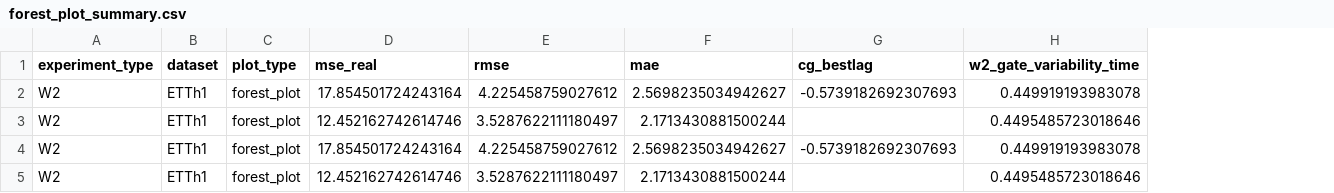
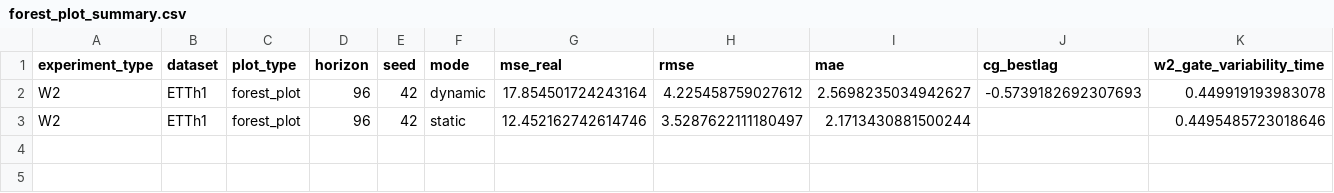
Before and after one commit to PolnareffPark/CTSF-W, a CSV file: results_test/results_W2/ETTh1/forest_plot/forest_plot_summary.csv, drawn as a sheet; only a part is shown; removed rows and columns are numbered as before the commit, all else as after; rows hold the shown columns only; the diff names each change by its address in the sheet, - before the commit and + after, or states it on an @@ line.

```diff
--- a/results_test/results_W2/ETTh1/forest_plot/forest_plot_summary.csv
+++ b/results_test/results_W2/ETTh1/forest_plot/forest_plot_summary.csv
+column D (horizon), rows 2-3: 96 | 96
+column E (seed), rows 2-3: 42 | 42
+column F (mode), rows 2-3: dynamic | static
-row 3: W2 | ETTh1 | forest_plot | 12.452162742614746 | 3.5287622111180497 | 2.1713430881500244 |  | 0.4495485723018646
-row 4: W2 | ETTh1 | forest_plot | 17.854501724243164 | 4.225458759027612 | 2.5698235034942627 | -0.5739182692307693 | 0.449919193983078
```
Also changed, not shown: results_test/results_W2/ETTh1/gate_distribution/gate_distribution_summary.csv, results_test/results_W2/ETTh1/gate_tod_heatmap/gate_tod_heatmap_summary.csv, 17 other files.
